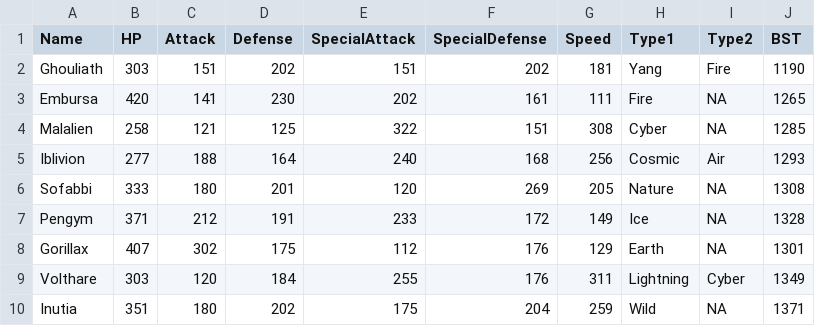
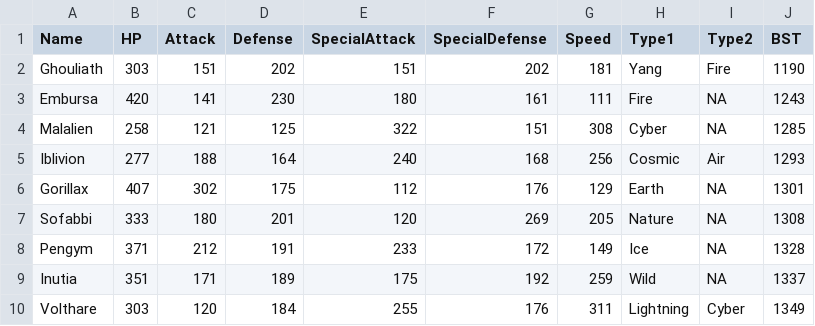
Before and after one commit to sudo-owen/drool, a CSV file: mons.csv, drawn as a sheet.

```diff
--- a/mons.csv
+++ b/mons.csv
@@ -2,9 +2,9 @@ Name,HP,Attack,Defense,SpecialAttack,SpecialDefense,Speed,Type1,Type2,BST
 Ghouliath,303,151,202,151,202,181,Yang,Fire,1190
-Embursa,420,141,230,202,161,111,Fire,NA,1265
+Embursa,420,141,230,180,161,111,Fire,NA,1243
 Malalien,258,121,125,322,151,308,Cyber,NA,1285
 Iblivion,277,188,164,240,168,256,Cosmic,Air,1293
+Gorillax,407,302,175,112,176,129,Earth,NA,1301
 Sofabbi,333,180,201,120,269,205,Nature,NA,1308
 Pengym,371,212,191,233,172,149,Ice,NA,1328
-Gorillax,407,302,175,112,176,129,Earth,NA,1301
+Inutia,351,171,189,175,192,259,Wild,NA,1337
 Volthare,303,120,184,255,176,311,Lightning,Cyber,1349
-Inutia,351,180,202,175,204,259,Wild,NA,1371
```
Also changed, not shown: abilities.csv, 1 other file.
